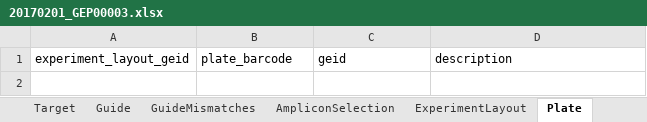
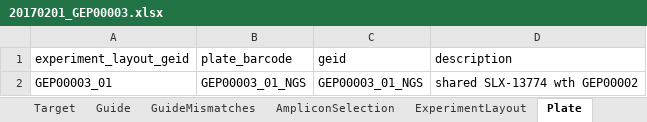
Before and after one commit to alanwilter/GenEditID, an Excel workbook: data/20170201_GEP00003/20170201_GEP00003.xlsx, sheet Plate, drawn as a sheet; values as stored, in another font and other column widths than the file's, no borders; the diff names each change by its address in the sheet, - before the commit and + after, or states it on an @@ line.

Commit message:
updated GEP00003 with guide and primer locations relative to GFP and Plate ids

```diff
--- a/data/20170201_GEP00003/20170201_GEP00003.xlsx (sheet Plate)
+++ b/data/20170201_GEP00003/20170201_GEP00003.xlsx (sheet Plate)
+row 2: GEP00003_01 | GEP00003_01_NGS | GEP00003_01_NGS | shared SLX-13774 wth GEP00002
```
Also changed, not shown: sheet AmpliconSelection, sheet SequencingLibrary, sheet Guide, sheet Project.
